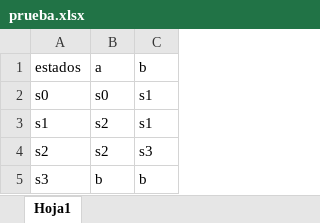
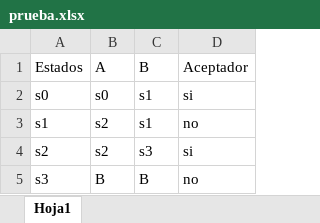
Before and after one commit to Matiaseze/tp-FTI2022-punto4, an Excel workbook: prueba.xlsx, sheet Hoja1, drawn as a sheet; values as stored, in another font and other column widths than the file's, no borders; removed rows and columns are numbered as before the commit, all else as after; the diff names each change by its address in the sheet, - before the commit and + after, or states it on an @@ line.

```diff
--- a/prueba.xlsx (sheet Hoja1)
+++ b/prueba.xlsx (sheet Hoja1)
+column D, rows 2-5: si | no | si | no
-row 1: estados | a | b
+row 1: Estados | A | B | Aceptador
-B5: b
+B5: B
-C5: b
+C5: B
```
Also changed, not shown: 5 other files.
